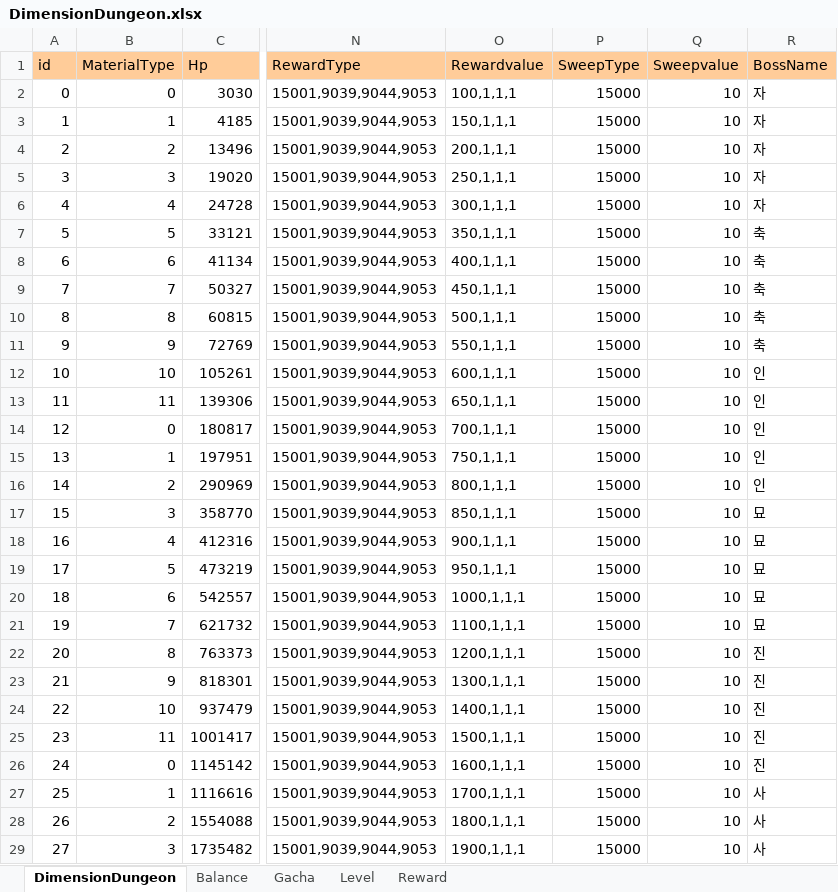
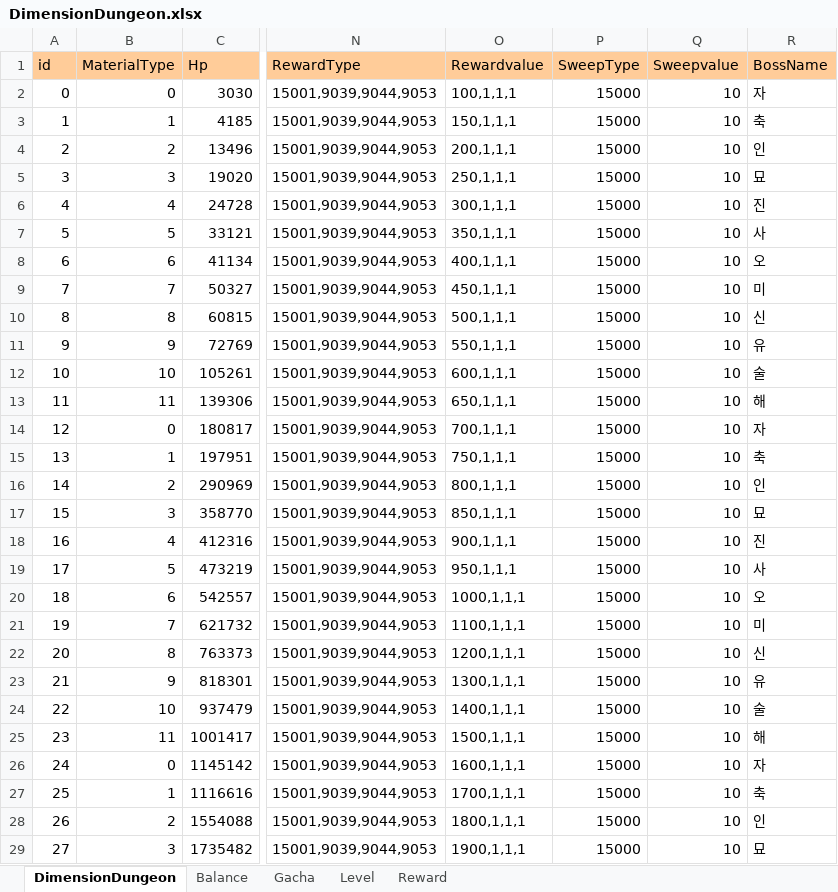
Before and after one commit to wer3799/Yosaki, an Excel workbook: Assets/06.Table/DimensionDungeon.xlsx, sheet DimensionDungeon, drawn as a sheet; only a part is shown, gaps mark what is left out; values as stored, in another font and other column widths than the file's, no borders; the diff covers the shown part only; the diff names each change by its address in the sheet, - before the commit and + after, or states it on an @@ line.

```diff
--- a/Assets/06.Table/DimensionDungeon.xlsx (sheet DimensionDungeon)
+++ b/Assets/06.Table/DimensionDungeon.xlsx (sheet DimensionDungeon)
-R3 (BossName): 자
+R3 (BossName): 축
-R4 (BossName): 자
+R4 (BossName): 인
-R5 (BossName): 자
+R5 (BossName): 묘
-R6 (BossName): 자
+R6 (BossName): 진
-R7 (BossName): 축
+R7 (BossName): 사
-R8 (BossName): 축
+R8 (BossName): 오
-R9 (BossName): 축
+R9 (BossName): 미
-R10 (BossName): 축
+R10 (BossName): 신
-R11 (BossName): 축
+R11 (BossName): 유
-R12 (BossName): 인
+R12 (BossName): 술
-R13 (BossName): 인
+R13 (BossName): 해
-R14 (BossName): 인
+R14 (BossName): 자
-R15 (BossName): 인
+R15 (BossName): 축
-R18 (BossName): 묘
+R18 (BossName): 진
-R19 (BossName): 묘
+R19 (BossName): 사
-R20 (BossName): 묘
+R20 (BossName): 오
-R21 (BossName): 묘
+R21 (BossName): 미
-R22 (BossName): 진
+R22 (BossName): 신
-R23 (BossName): 진
+R23 (BossName): 유
-R24 (BossName): 진
+R24 (BossName): 술
-R25 (BossName): 진
+R25 (BossName): 해
-R26 (BossName): 진
+R26 (BossName): 자
-R27 (BossName): 사
+R27 (BossName): 축
-R28 (BossName): 사
+R28 (BossName): 인
-R29 (BossName): 사
+R29 (BossName): 묘
```
Also changed, not shown: 12 added rows and 35 edited cells elsewhere in this sheet, sheet Level, sheet Gacha, sheet Balance, sheet Reward, formulas that keep their value, Assets/06.Table/DimensionLevel.xlsx, Assets/06.Table/DimensionStatus.xlsx, 5 other files.
